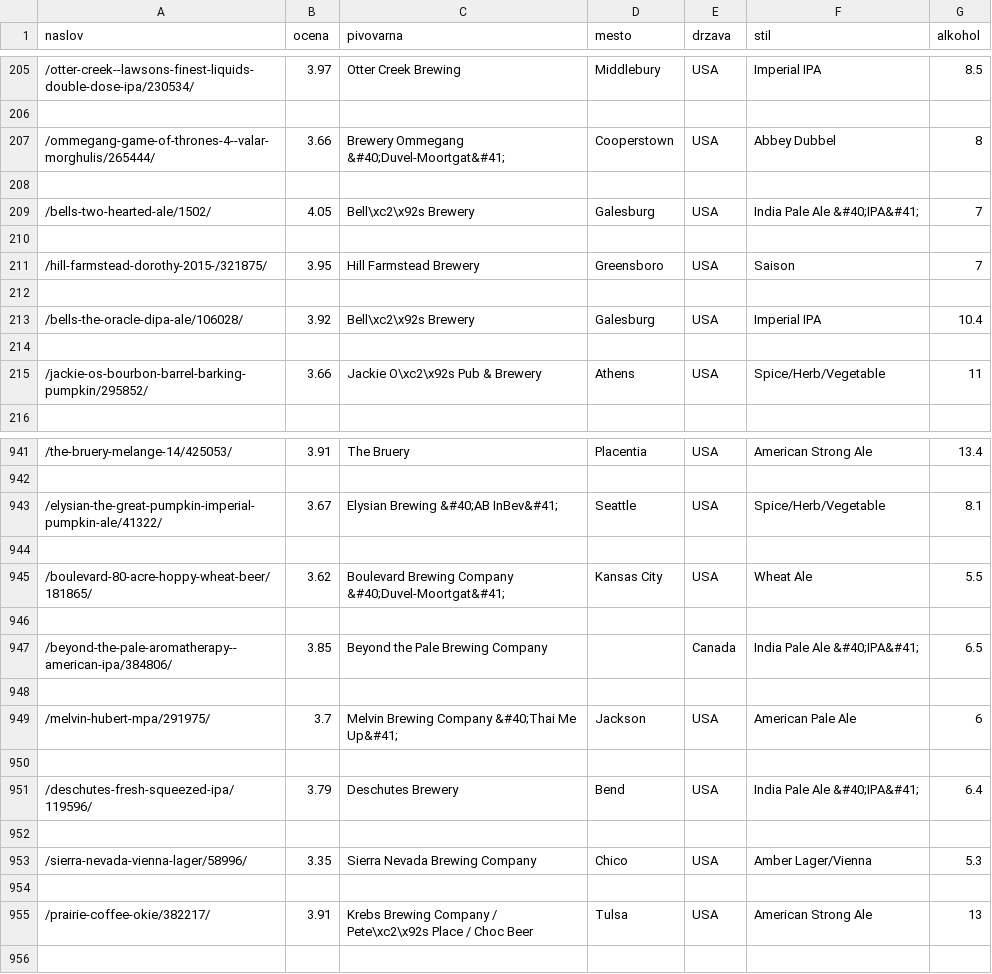
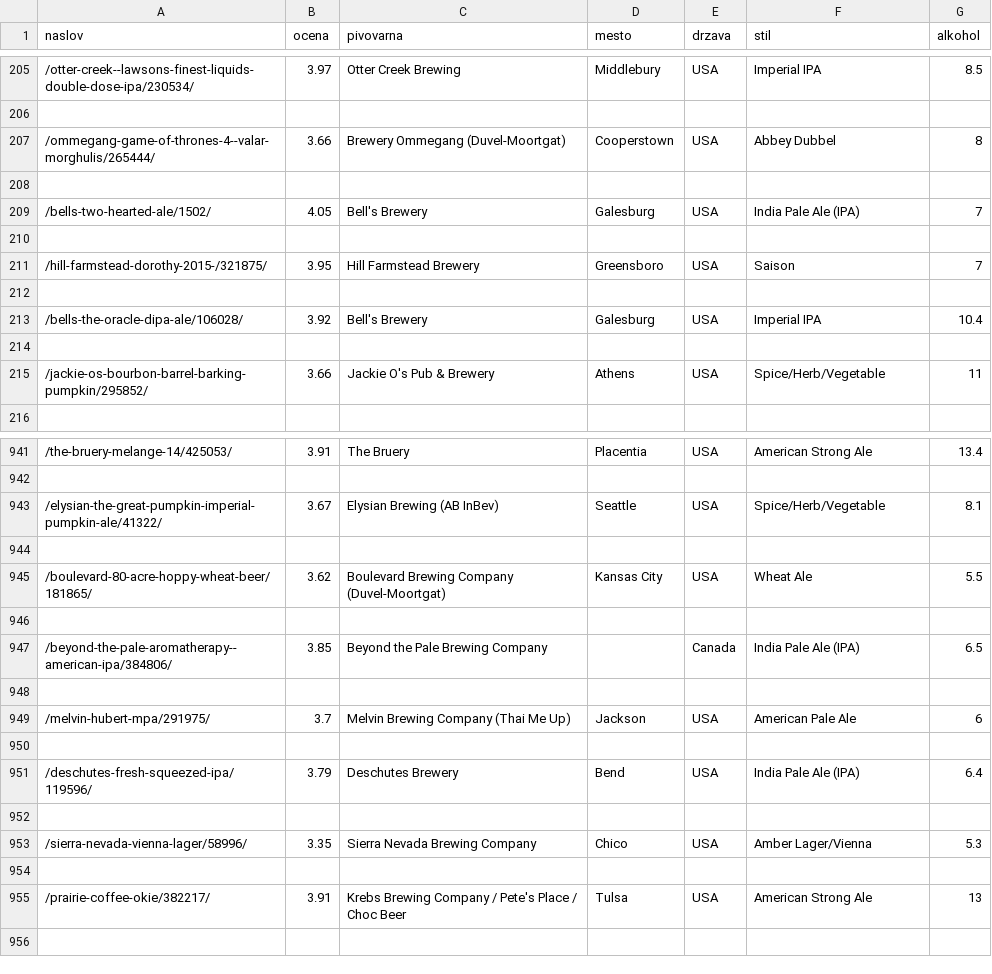
Before and after one commit to anjakisek/Najboljsa-piva-Ratebeer, a CSV file: pivo.csv, drawn as a sheet; only a part is shown, gaps mark what is left out; the diff covers the shown part only.

```diff
--- a/pivo.csv
+++ b/pivo.csv
@@ -206,5 +206,5 @@ naslov,ocena,pivovarna,mesto,drzava,stil,alkohol
 
-/ommegang-game-of-thrones-4--valar-morghulis/265444/,3.66,Brewery Ommegang  &#40;Duvel-Moortgat&#41;,Cooperstown,USA,Abbey Dubbel,8
+/ommegang-game-of-thrones-4--valar-morghulis/265444/,3.66,Brewery Ommegang  (Duvel-Moortgat),Cooperstown,USA,Abbey Dubbel,8
 
-/bells-two-hearted-ale/1502/,4.05,Bell\xc2\x92s Brewery,Galesburg,USA,India Pale Ale &#40;IPA&#41;,7
+/bells-two-hearted-ale/1502/,4.05,Bell's Brewery,Galesburg,USA,India Pale Ale (IPA),7
 
@@ -212,5 +212,5 @@ naslov,ocena,pivovarna,mesto,drzava,stil,alkohol
 
-/bells-the-oracle-dipa-ale/106028/,3.92,Bell\xc2\x92s Brewery,Galesburg,USA,Imperial IPA,10.4
+/bells-the-oracle-dipa-ale/106028/,3.92,Bell's Brewery,Galesburg,USA,Imperial IPA,10.4
 
-/jackie-os-bourbon-barrel-barking-pumpkin/295852/,3.66,Jackie O\xc2\x92s Pub & Brewery,Athens,USA,Spice/Herb/Vegetable,11
+/jackie-os-bourbon-barrel-barking-pumpkin/295852/,3.66,Jackie O's Pub & Brewery,Athens,USA,Spice/Herb/Vegetable,11
 
@@ -942,11 +942,11 @@ naslov,ocena,pivovarna,mesto,drzava,stil,alkohol
 
-/elysian-the-great-pumpkin-imperial-pumpkin-ale/41322/,3.67,Elysian Brewing &#40;AB InBev&#41;,Seattle,USA,Spice/Herb/Vegetable,8.1
+/elysian-the-great-pumpkin-imperial-pumpkin-ale/41322/,3.67,Elysian Brewing (AB InBev),Seattle,USA,Spice/Herb/Vegetable,8.1
 
-/boulevard-80-acre-hoppy-wheat-beer/181865/,3.62,Boulevard Brewing Company &#40;Duvel-Moortgat&#41;,Kansas City,USA,Wheat Ale,5.5
+/boulevard-80-acre-hoppy-wheat-beer/181865/,3.62,Boulevard Brewing Company (Duvel-Moortgat),Kansas City,USA,Wheat Ale,5.5
 
-/beyond-the-pale-aromatherapy--american-ipa/384806/,3.85,Beyond the Pale Brewing Company,,Canada,India Pale Ale &#40;IPA&#41;,6.5
+/beyond-the-pale-aromatherapy--american-ipa/384806/,3.85,Beyond the Pale Brewing Company,,Canada,India Pale Ale (IPA),6.5
 
-/melvin-hubert-mpa/291975/,3.7,Melvin Brewing Company &#40;Thai Me Up&#41;,Jackson,USA,American Pale Ale,6
+/melvin-hubert-mpa/291975/,3.7,Melvin Brewing Company (Thai Me Up),Jackson,USA,American Pale Ale,6
 
-/deschutes-fresh-squeezed-ipa/119596/,3.79,Deschutes Brewery,Bend,USA,India Pale Ale &#40;IPA&#41;,6.4
+/deschutes-fresh-squeezed-ipa/119596/,3.79,Deschutes Brewery,Bend,USA,India Pale Ale (IPA),6.4
 
@@ -954,3 +954,3 @@ naslov,ocena,pivovarna,mesto,drzava,stil,alkohol
 
-/prairie-coffee-okie/382217/,3.91,Krebs Brewing Company / Pete\xc2\x92s Place / Choc Beer,Tulsa,USA,American Strong Ale,13
+/prairie-coffee-okie/382217/,3.91,Krebs Brewing Company / Pete's Place / Choc Beer,Tulsa,USA,American Strong Ale,13
 
```
Also changed, not shown: 163 edited cells elsewhere in this file, 1 other file.
